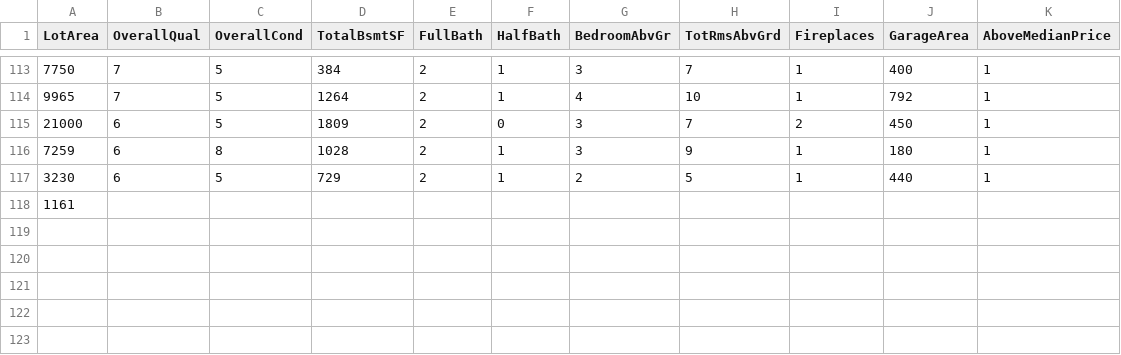
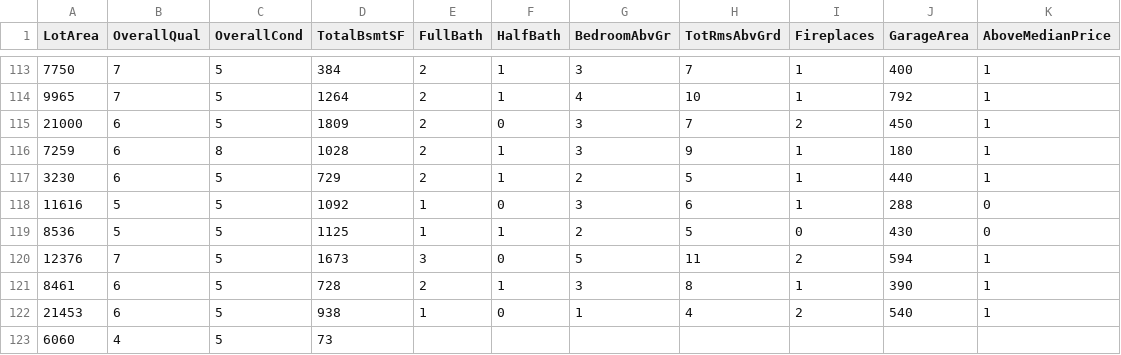
Before and after one commit to reapersy/advanced-neural-net-library, a CSV file: Examples/HousepricesPython/dataset/housepricedata.csv, drawn as a sheet; only a part is shown, gaps mark what is left out; removed rows and columns are numbered as before the commit, all else as after; the diff names each change by its address in the sheet, - before the commit and + after, or states it on an @@ line.

```diff
--- a/Examples/HousepricesPython/dataset/housepricedata.csv
+++ b/Examples/HousepricesPython/dataset/housepricedata.csv
-row 118: 1161
+row 118: 11616 | 5 | 5 | 1092 | 1 | 0 | 3 | 6 | 1 | 288 | 0
+row 119: 8536 | 5 | 5 | 1125 | 1 | 1 | 2 | 5 | 0 | 430 | 0
+row 120: 12376 | 7 | 5 | 1673 | 3 | 0 | 5 | 11 | 2 | 594 | 1
+row 121: 8461 | 6 | 5 | 728 | 2 | 1 | 3 | 8 | 1 | 390 | 1
+row 122: 21453 | 6 | 5 | 938 | 1 | 0 | 1 | 4 | 2 | 540 | 1
+row 123: 6060 | 4 | 5 | 73
```
